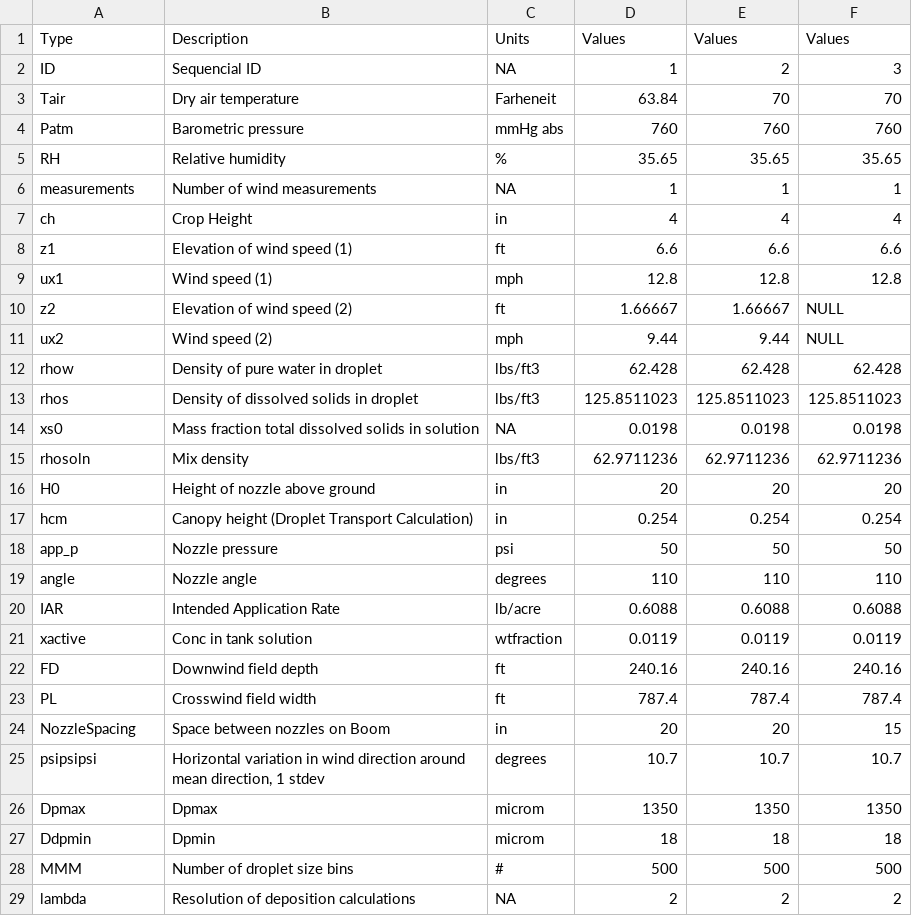
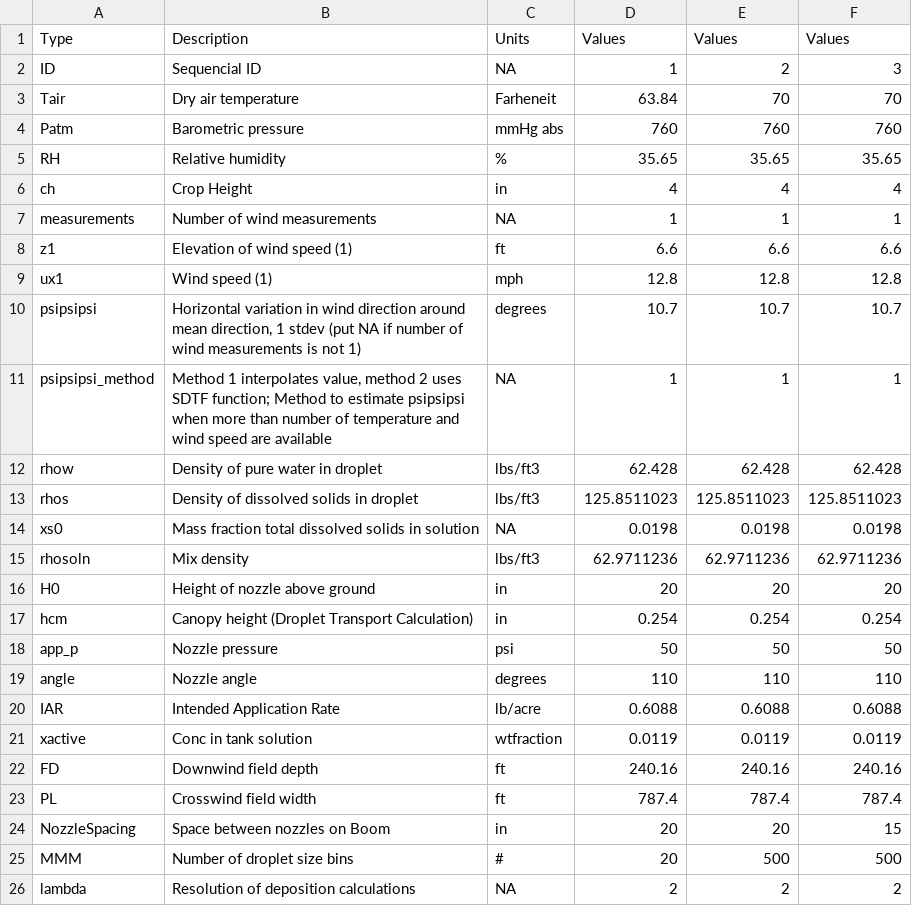
Before and after one commit to SprayDriftModels/CDM, a CSV file: Casanova/sample_data/Params (English).csv, drawn as a sheet.

```diff
--- a/Casanova/sample_data/Params (English).csv
+++ b/Casanova/sample_data/Params (English).csv
@@ -5,8 +5,8 @@ Patm,Barometric pressure,mmHg abs,760,760,760
 RH,Relative humidity,%,35.65,35.65,35.65
+ch,Crop Height,in,4,4,4
 measurements,Number of wind measurements,NA,1,1,1
-ch,Crop Height,in,4,4,4
 z1,Elevation of wind speed (1),ft,6.6,6.6,6.6
 ux1,Wind speed (1),mph,12.8,12.8,12.8
-z2,Elevation of wind speed (2),ft,1.66667,1.66667,NULL
-ux2,Wind speed (2),mph,9.44,9.44,NULL
+psipsipsi,"Horizontal variation in wind direction around mean direction, 1 stdev (put NA if number of wind measurements is not 1)",degrees,10.7,10.7,10.7
+psipsipsi_method,"Method 1 interpolates value, method 2 uses SDTF function; Method to estimate psipsipsi when more than number of temperature and wind speed are available",NA,1,1,1
 rhow,Density of pure water in droplet,lbs/ft3,62.428,62.428,62.428
@@ -24,6 +24,3 @@ PL,Crosswind field width,ft,787.4,787.4,787.4
 NozzleSpacing,Space between nozzles on Boom,in,20,20,15
-psipsipsi,"Horizontal variation in wind direction around mean direction, 1 stdev",degrees,10.7,10.7,10.7
-Dpmax,Dpmax,microm,1350,1350,1350
-Ddpmin,Dpmin,microm,18,18,18
-MMM,Number of droplet size bins,#,500,500,500
+MMM,Number of droplet size bins,#,20,500,500
 lambda,Resolution of deposition calculations,NA,2,2,2
```
Also changed, not shown: Casanova/sample_data/DSD.csv, Casanova/sample_data/Params (Metric).csv, 15 other files.
